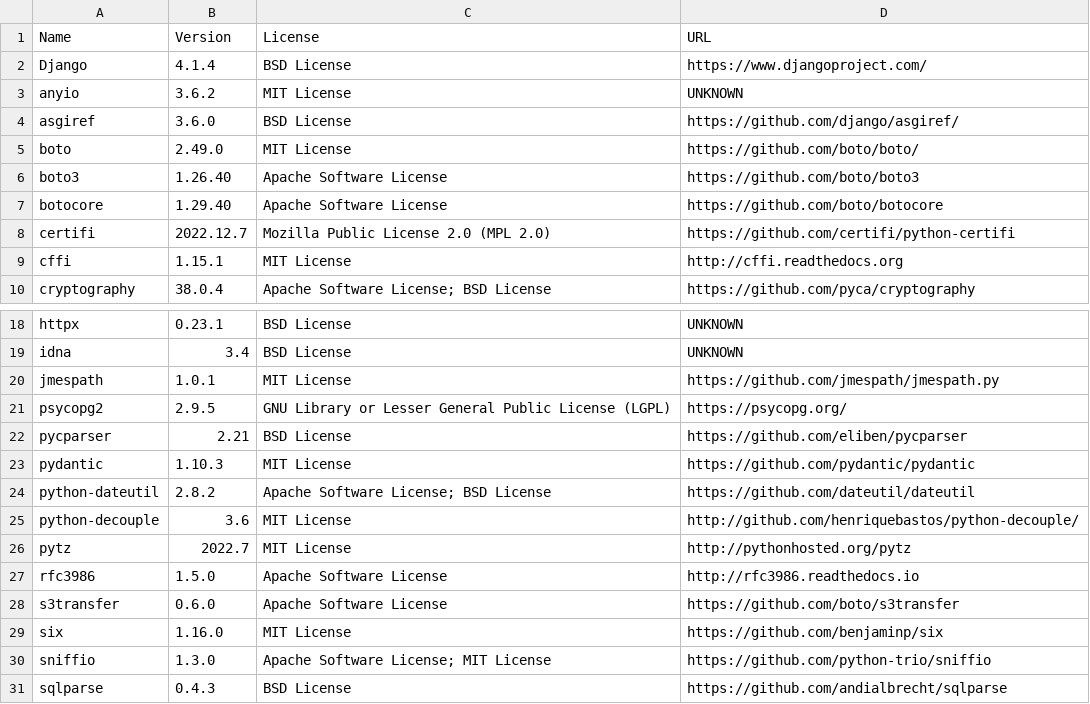
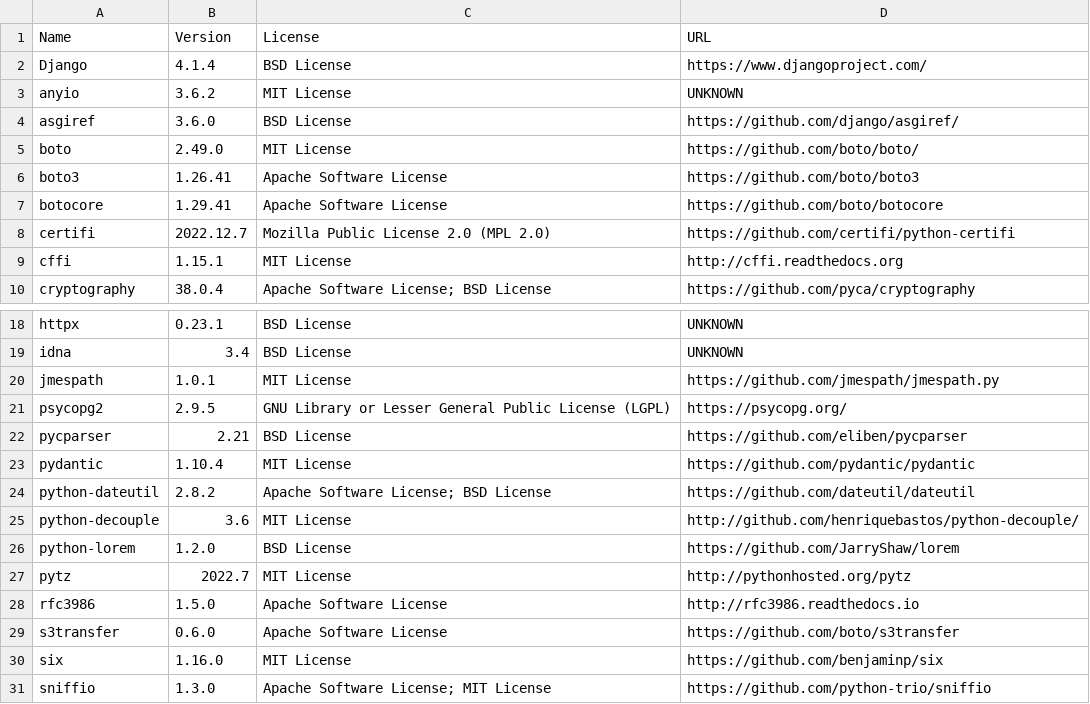
Before and after one commit to TakeOneVideo/musicspace, a CSV file: musicspace/license_info.arm64.csv, drawn as a sheet; only a part is shown, gaps mark what is left out; the shorter side is filled out with more unchanged rows.

```diff
--- a/musicspace/license_info.arm64.csv
+++ b/musicspace/license_info.arm64.csv
@@ -5,4 +5,4 @@
 "boto","2.49.0","MIT License","https://github.com/boto/boto/"
-"boto3","1.26.40","Apache Software License","https://github.com/boto/boto3"
-"botocore","1.29.40","Apache Software License","https://github.com/boto/botocore"
+"boto3","1.26.41","Apache Software License","https://github.com/boto/boto3"
+"botocore","1.29.41","Apache Software License","https://github.com/boto/botocore"
 "certifi","2022.12.7","Mozilla Public License 2.0 (MPL 2.0)","https://github.com/certifi/python-certifi"
@@ -22,5 +22,6 @@
 "pycparser","2.21","BSD License","https://github.com/eliben/pycparser"
-"pydantic","1.10.3","MIT License","https://github.com/pydantic/pydantic"
+"pydantic","1.10.4","MIT License","https://github.com/pydantic/pydantic"
 "python-dateutil","2.8.2","Apache Software License; BSD License","https://github.com/dateutil/dateutil"
 "python-decouple","3.6","MIT License","http://github.com/henriquebastos/python-decouple/"
+"python-lorem","1.2.0","BSD License","https://github.com/JarryShaw/lorem"
 "pytz","2022.7","MIT License","http://pythonhosted.org/pytz"
```
Also changed, not shown: musicspace/license_info.csv, 17 other files.
